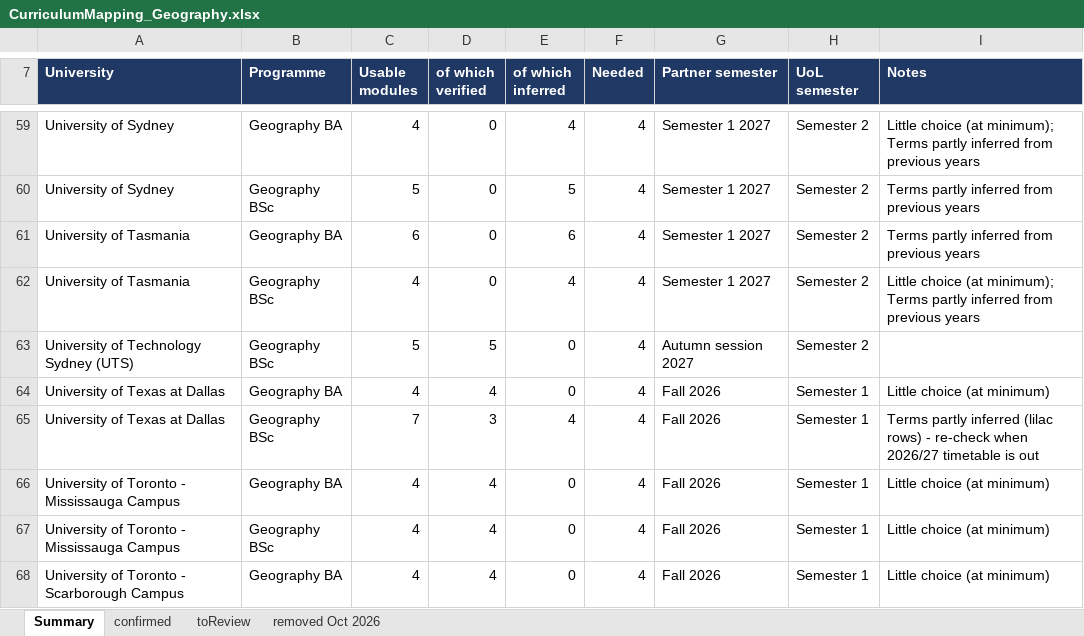
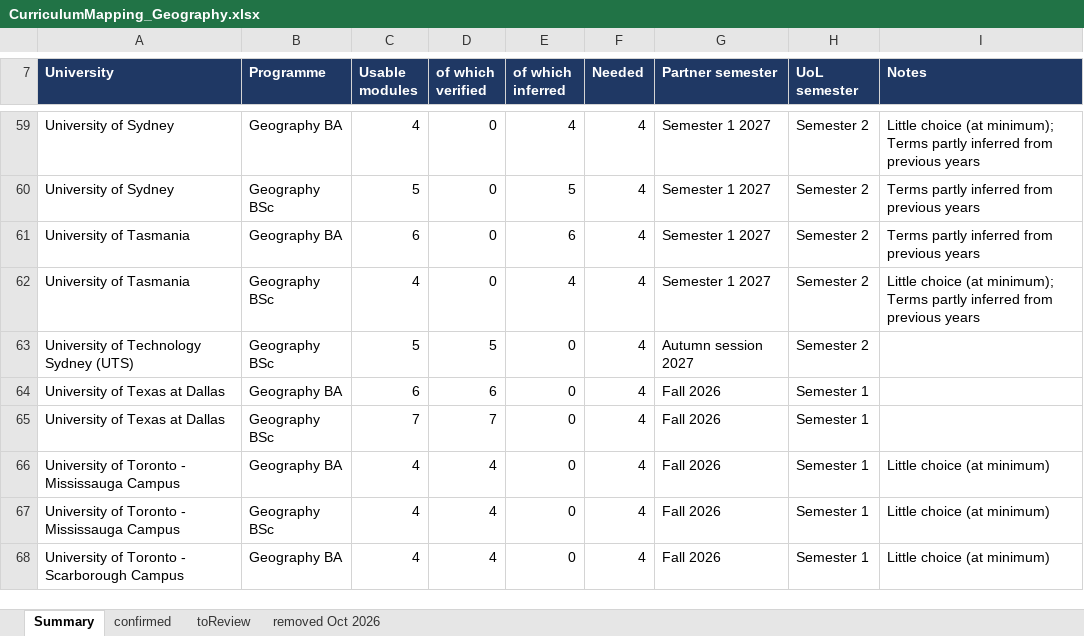
Before and after one commit to g-filomena/GeoMason-light, an Excel workbook: curriculum_mapping_2026-27/CurriculumMapping_Geography.xlsx, sheet Summary, drawn as a sheet; only a part is shown, gaps mark what is left out; values as stored, in another font and other column widths than the file's, no borders; the diff names each change by its address in the sheet, - before the commit and + after, or states it on an @@ line.

```diff
--- a/curriculum_mapping_2026-27/CurriculumMapping_Geography.xlsx (sheet Summary)
+++ b/curriculum_mapping_2026-27/CurriculumMapping_Geography.xlsx (sheet Summary)
-C64 (Usable modules): 4
+C64 (Usable modules): 6
-D64 (of which verified): 4
+D64 (of which verified): 6
-I64 (Notes): Little choice (at minimum)
+I64 (Notes): (empty)
-D65 (of which verified): 3
+D65 (of which verified): 7
-E65 (of which inferred): 4
+E65 (of which inferred): 0
-I65 (Notes): Terms partly inferred (lilac rows) - re-check when 2026/27 timetable is out
+I65 (Notes): (empty)
```
Also changed, not shown: sheet confirmed, sheet removed Oct 2026, curriculum_mapping_2026-27/CurriculumMapping_Geo_1_ReviewEntry_OK.xlsx, curriculum_mapping_2026-27/CurriculumMapping_Geo_2_ReviewEntry_NOT_met.xlsx, 1 other file.
